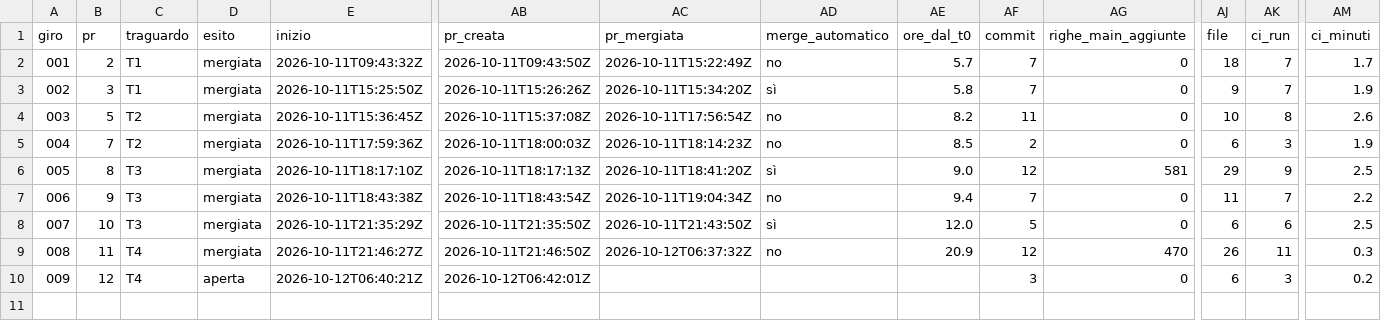
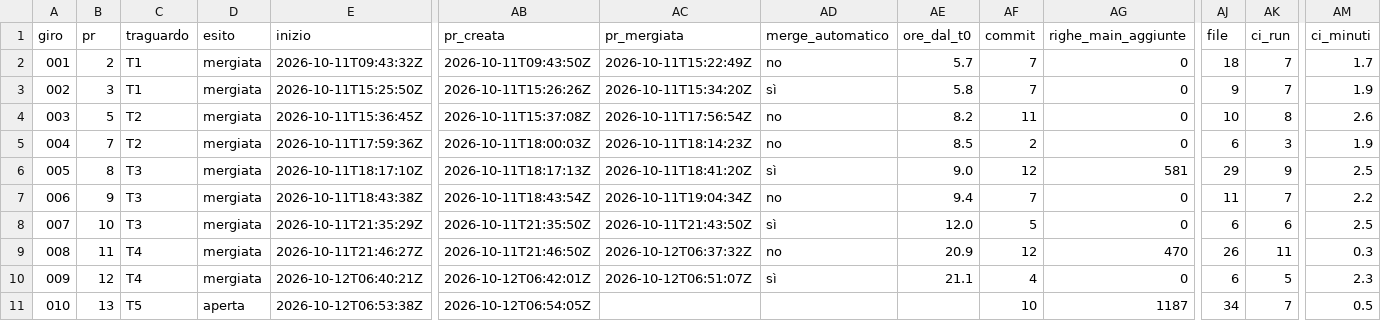
Before and after one commit to samueleniccolai-dev/gerio-lab, a CSV file: metrics/giri.csv, drawn as a sheet; only a part is shown, gaps mark what is left out; rows hold the shown columns only; the diff names each change by its address in the sheet, - before the commit and + after, or states it on an @@ line.

```diff
--- a/metrics/giri.csv
+++ b/metrics/giri.csv
-D10 (esito): aperta
+D10 (esito): mergiata
-AC10 (pr_mergiata): (empty)
+AC10 (pr_mergiata): 2026-10-12T06:51:07Z
-AD10 (merge_automatico): (empty)
+AD10 (merge_automatico): sì
-AE10 (ore_dal_t0): (empty)
+AE10 (ore_dal_t0): 21.1
-AF10 (commit): 3
+AF10 (commit): 4
-AK10 (ci_run): 3
+AK10 (ci_run): 5
-AM10 (ci_minuti): 0.2
+AM10 (ci_minuti): 2.3
+row 11: 010 | 13 | T5 | aperta | 2026-10-12T06:53:38Z | 2026-10-12T06:54:05Z |  |  |  | 10 | 1187 | 34 | 7 | 0.5
```
Also changed, not shown: 5 other files.
